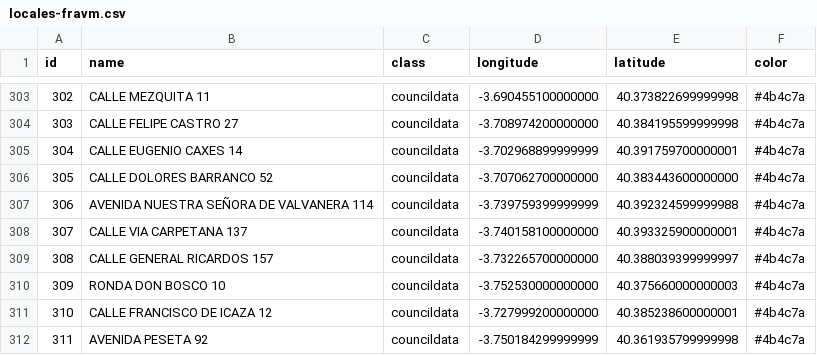
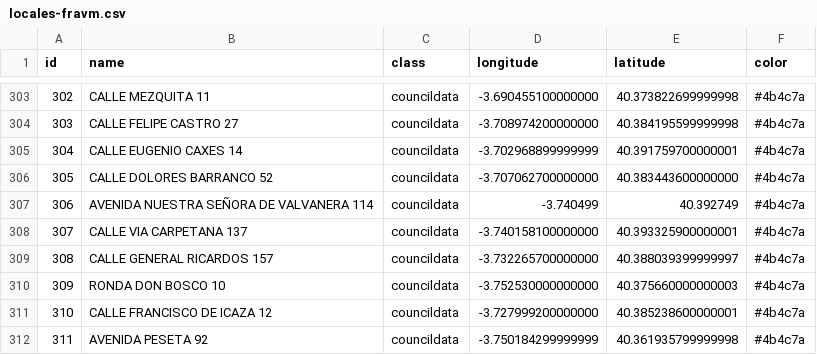
Before and after one commit to datairahub/stopcasasdeapuestas.com, a CSV file: dist/static/data/locales-fravm.csv, drawn as a sheet; only a part is shown, gaps mark what is left out; the diff covers the shown part only.

```diff
--- a/dist/static/data/locales-fravm.csv
+++ b/dist/static/data/locales-fravm.csv
@@ -306,3 +306,3 @@ id,name,class,longitude,latitude,color
 305,CALLE DOLORES BARRANCO 52,councildata,-3.707062700000000,40.383443600000000,#4b4c7a
-306,AVENIDA NUESTRA SEÑORA DE VALVANERA 114,councildata,-3.739759399999999,40.392324599999988,#4b4c7a
+306,AVENIDA NUESTRA SEÑORA DE VALVANERA 114,councildata,-3.740499,40.392749,#4b4c7a
 307,CALLE VIA CARPETANA 137,councildata,-3.740158100000000,40.393325900000001,#4b4c7a
```
Also changed, not shown: 32 edited cells elsewhere in this file, 49 other files.
